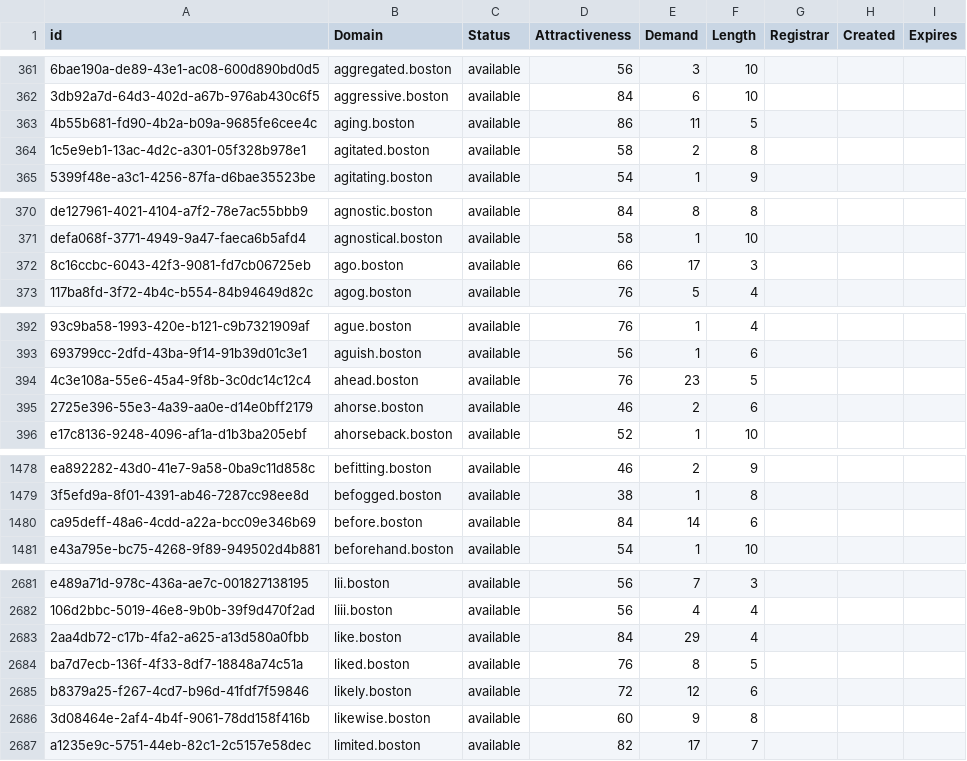
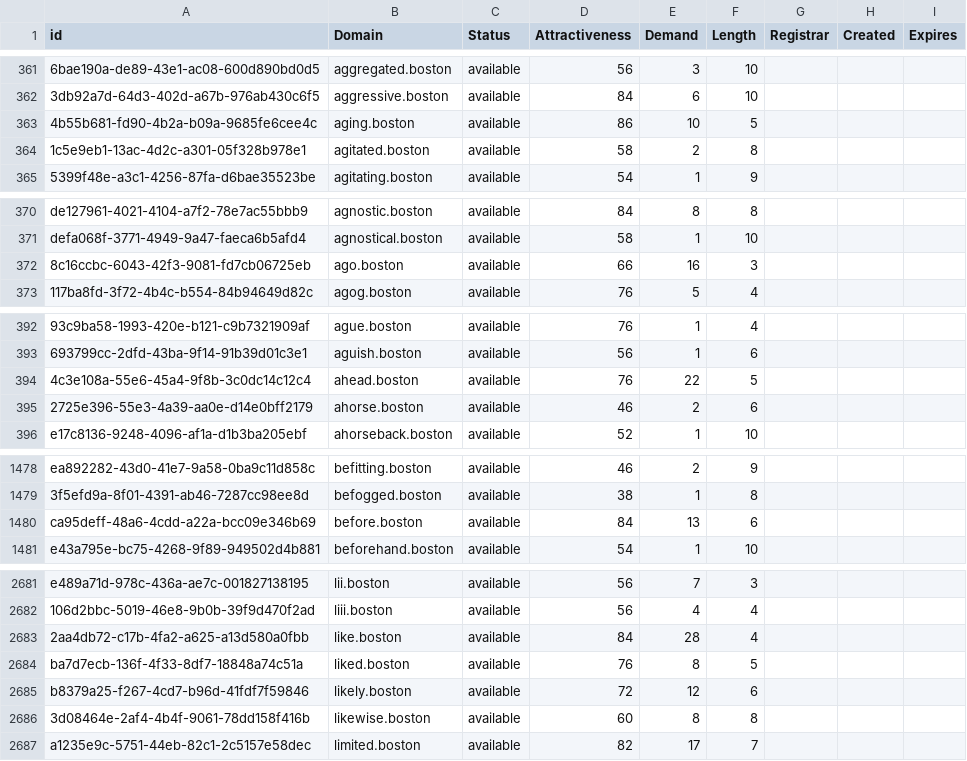
Before and after one commit to UniqueDomains/boston-oneword-domains, a CSV file: boston.csv, drawn as a sheet; only a part is shown, gaps mark what is left out; the diff covers the shown part only; the diff names each change by its address in the sheet, - before the commit and + after, or states it on an @@ line.

Commit message:
Domains update

```diff
--- a/boston.csv
+++ b/boston.csv
-E363 (Demand): 11
+E363 (Demand): 10
-E372 (Demand): 17
+E372 (Demand): 16
-E394 (Demand): 23
+E394 (Demand): 22
-E1480 (Demand): 14
+E1480 (Demand): 13
-E2683 (Demand): 29
+E2683 (Demand): 28
-E2686 (Demand): 9
+E2686 (Demand): 8
```
Also changed, not shown: 7 edited cells elsewhere in this file, 2 other files.
